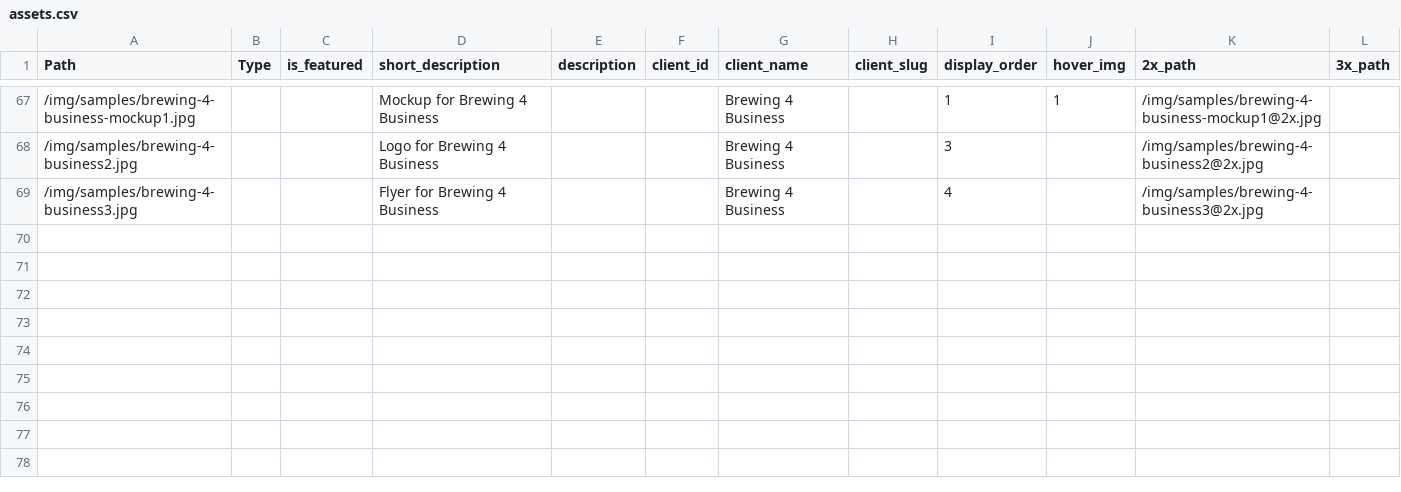
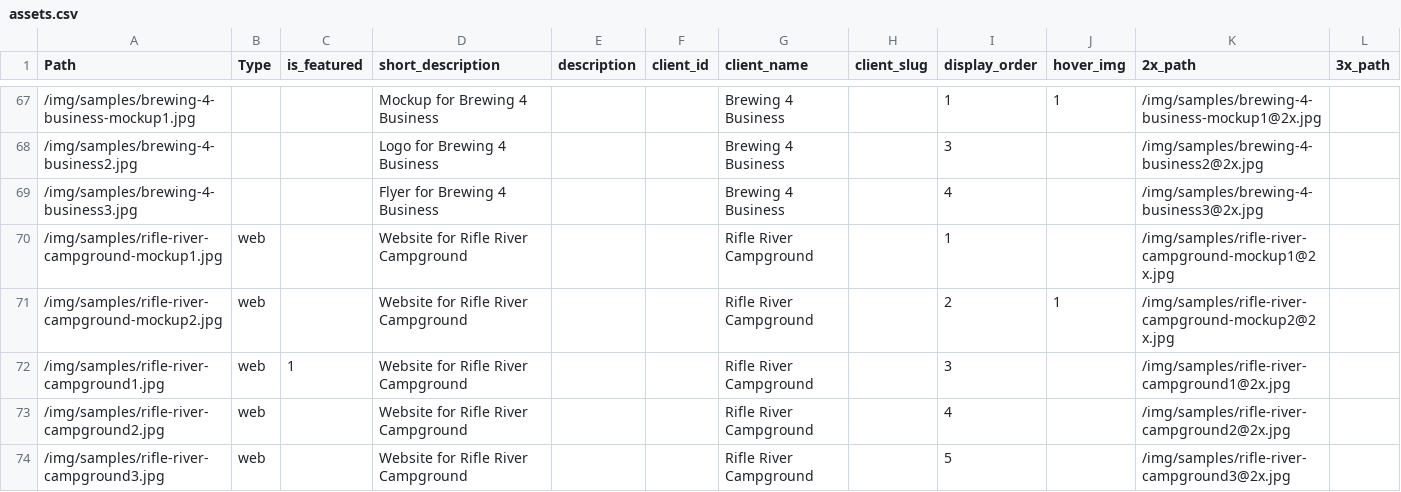
Before and after one commit to crandelldesign/crandelldesign, a CSV file: public/data/assets.csv, drawn as a sheet; only a part is shown, gaps mark what is left out; the diff names each change by its address in the sheet, - before the commit and + after, or states it on an @@ line.

Commit message:
Updated site with Rifle River Campground assets.

```diff
--- a/public/data/assets.csv
+++ b/public/data/assets.csv
+row 70: /img/samples/rifle-river-campground-mockup1.jpg | web |  | Website for Rifle River Campground |  |  | Rifle River Campground |  | 1 |  | /img/samples/rifle-river-campground-mockup1@2x.jpg
+row 71: /img/samples/rifle-river-campground-mockup2.jpg | web |  | Website for Rifle River Campground |  |  | Rifle River Campground |  | 2 | 1 | /img/samples/rifle-river-campground-mockup2@2x.jpg
+row 72: /img/samples/rifle-river-campground1.jpg | web | 1 | Website for Rifle River Campground |  |  | Rifle River Campground |  | 3 |  | /img/samples/rifle-river-campground1@2x.jpg
+row 73: /img/samples/rifle-river-campground2.jpg | web |  | Website for Rifle River Campground |  |  | Rifle River Campground |  | 4 |  | /img/samples/rifle-river-campground2@2x.jpg
+row 74: /img/samples/rifle-river-campground3.jpg | web |  | Website for Rifle River Campground |  |  | Rifle River Campground |  | 5 |  | /img/samples/rifle-river-campground3@2x.jpg
```
Also changed, not shown: public/data/clients.csv, 10 other files.
